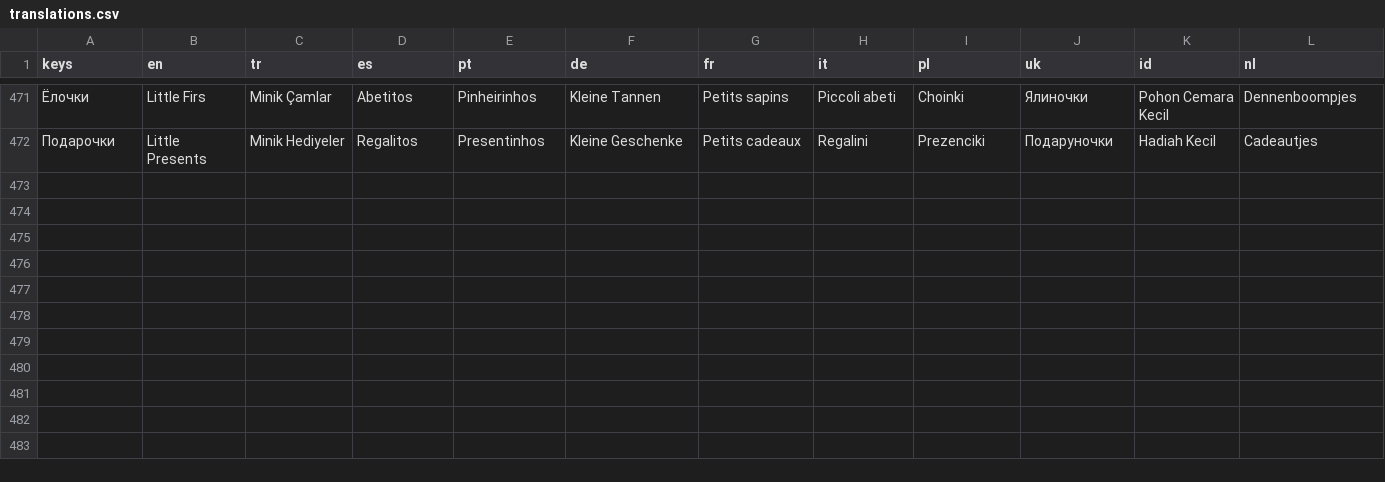
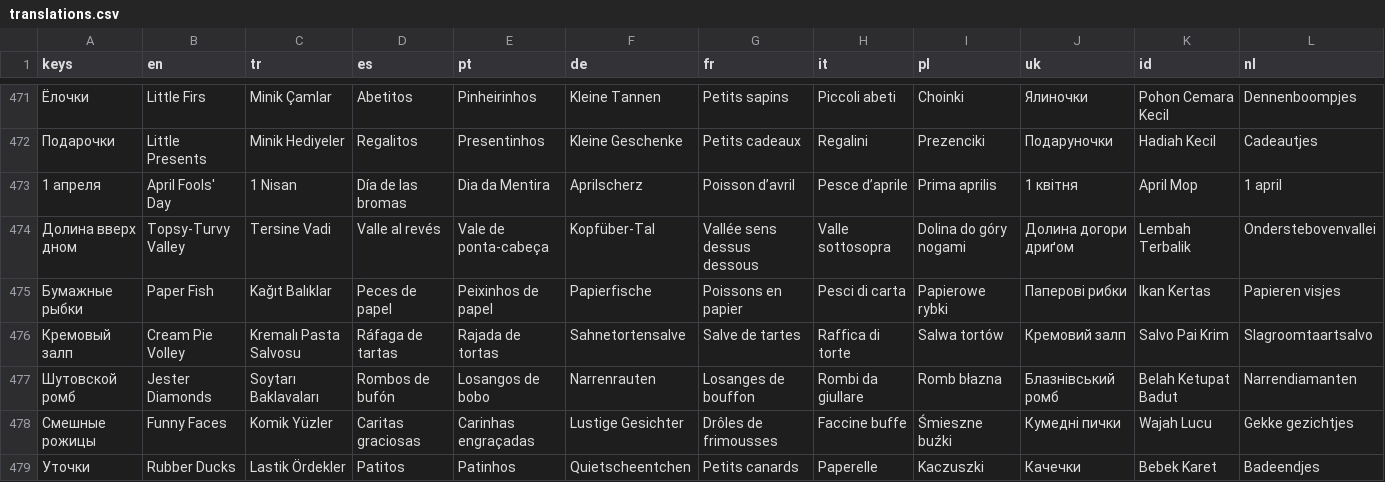
Before and after one commit to GGamezebo/quizmatik, a CSV file: src/common/localization/translations.csv, drawn as a sheet; only a part is shown, gaps mark what is left out; the diff names each change by its address in the sheet, - before the commit and + after, or states it on an @@ line.

Commit message:
Add watercolor April Fools event with annual seasons through 2037

```diff
--- a/src/common/localization/translations.csv
+++ b/src/common/localization/translations.csv
+row 473: 1 апреля | April Fools' Day | 1 Nisan | Día de las bromas | Dia da Mentira | Aprilscherz | Poisson d’avril | Pesce d’aprile | Prima aprilis | 1 квітня | April Mop | 1 april
+row 474: Долина вверх дном | Topsy-Turvy Valley | Tersine Vadi | Valle al revés | Vale de ponta-cabeça | Kopfüber-Tal | Vallée sens dessus dessous | Valle sottosopra | Dolina do góry nogami | Долина догори дриґом | Lembah Terbalik | Onderstebovenvallei
+row 475: Бумажные рыбки | Paper Fish | Kağıt Balıklar | Peces de papel | Peixinhos de papel | Papierfische | Poissons en papier | Pesci di carta | Papierowe rybki | Паперові рибки | Ikan Kertas | Papieren visjes
+row 476: Кремовый залп | Cream Pie Volley | Kremalı Pasta Salvosu | Ráfaga de tartas | Rajada de tortas | Sahnetortensalve | Salve de tartes | Raffica di torte | Salwa tortów | Кремовий залп | Salvo Pai Krim | Slagroomtaartsalvo
+row 477: Шутовской ромб | Jester Diamonds | Soytarı Baklavaları | Rombos de bufón | Losangos de bobo | Narrenrauten | Losanges de bouffon | Rombi da giullare | Romb błazna | Блазнівський ромб | Belah Ketupat Badut | Narrendiamanten
+row 478: Смешные рожицы | Funny Faces | Komik Yüzler | Caritas graciosas | Carinhas engraçadas | Lustige Gesichter | Drôles de frimousses | Faccine buffe | Śmieszne buźki | Кумедні пички | Wajah Lucu | Gekke gezichtjes
+row 479: Уточки | Rubber Ducks | Lastik Ördekler | Patitos | Patinhos | Quietscheentchen | Petits canards | Paperelle | Kaczuszki | Качечки | Bebek Karet | Badeendjes
```
Also changed, not shown: 54 other files.
